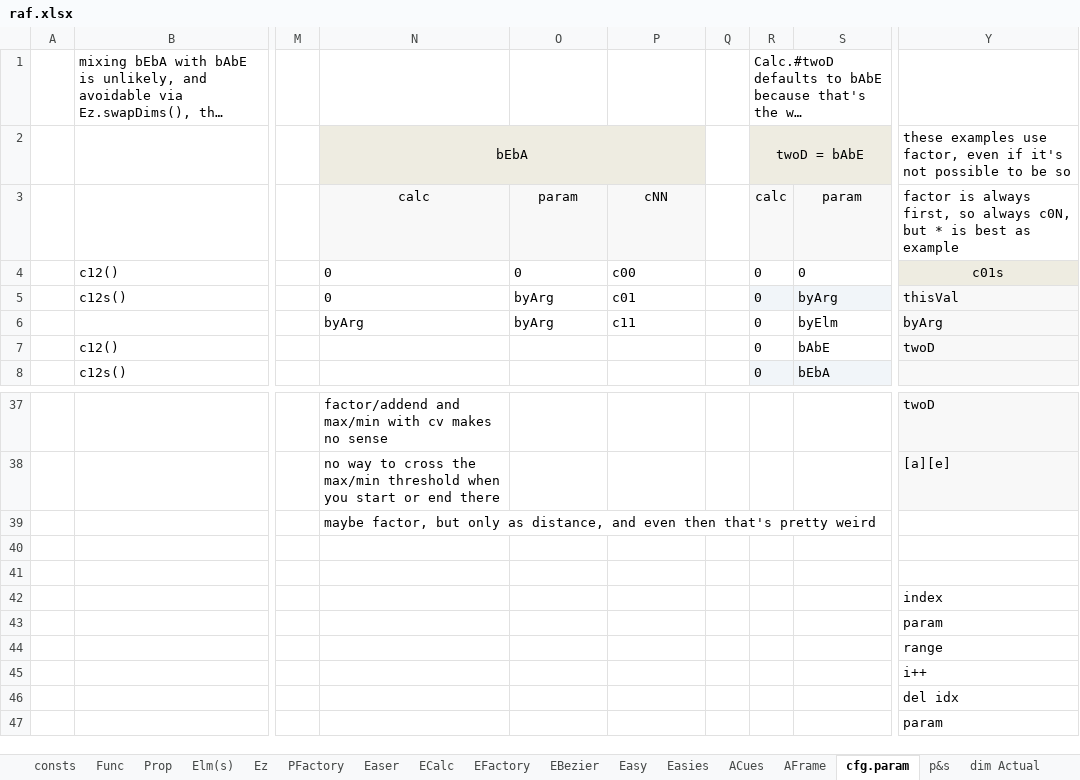
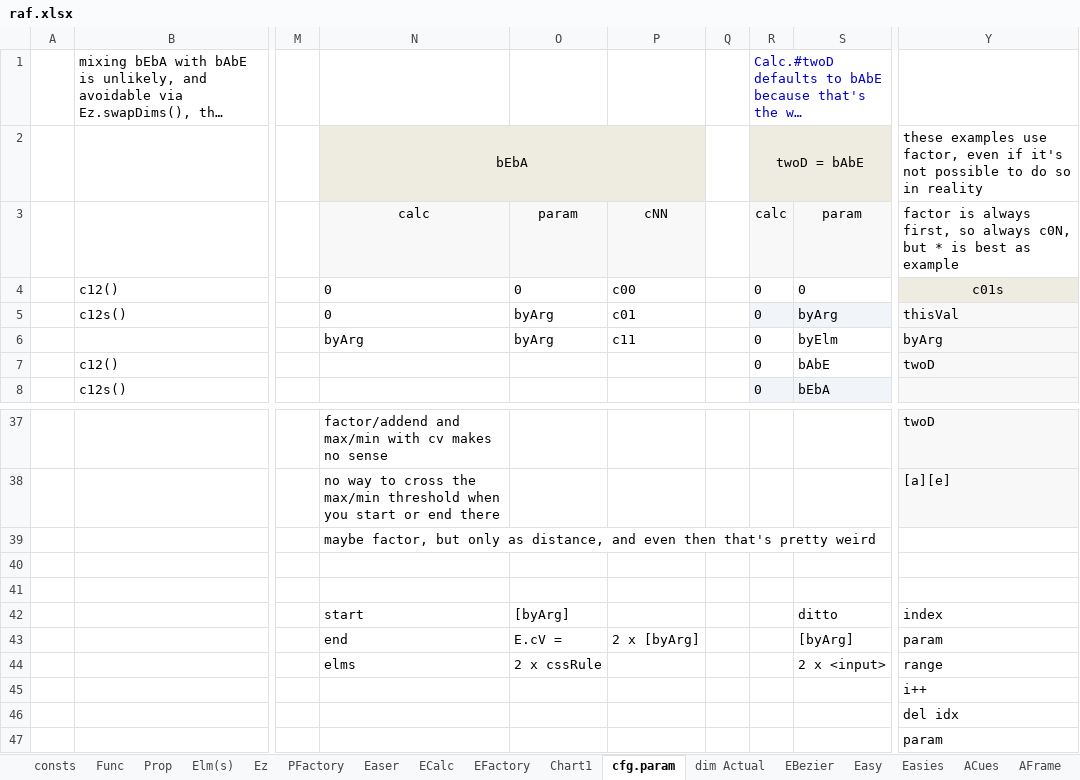
Before and after one commit to sidewayss/rAF, an Excel workbook: docs/raf.xlsx, sheet cfg.param, drawn as a sheet; only a part is shown, gaps mark what is left out; long unchanged cells end in …; values as stored, in another font and other column widths than the file's, no borders; the diff names each change by its address in the sheet, - before the commit and + after, or states it on an @@ line.

```diff
--- a/docs/raf.xlsx (sheet cfg.param)
+++ b/docs/raf.xlsx (sheet cfg.param)
+sheet tab: Chart1
@@ sheet tab order changed: consts | Func | Prop | Elm(s) | Ez | PFactory | Easer | ECalc | EFactory | Chart1 | cfg.param | dim Actual | EBezier | Easy | Easies | ACues | AFrame @@
-R1 text colour: black
+R1 text colour: #0000CC
-Y2: …possible to be so
+Y2: …possible to do so in reality
-N42: (empty)
+N42: start
-O42: (empty)
+O42: [byArg]
-S42: (empty)
+S42: ditto
-N43: (empty)
+N43: end
-O43: (empty)
+O43: E.cV =
-P43: (empty)
+P43: 2 x [byArg]
-S43: (empty)
+S43: [byArg]
-N44: (empty)
+N44: elms
-O44: (empty)
+O44: 2 x cssRule
-S44: (empty)
+S44: 2 x <input>
```
Also changed, not shown: sheet EFactory, other sheet tabs, charts or pictures, 13 other files.
